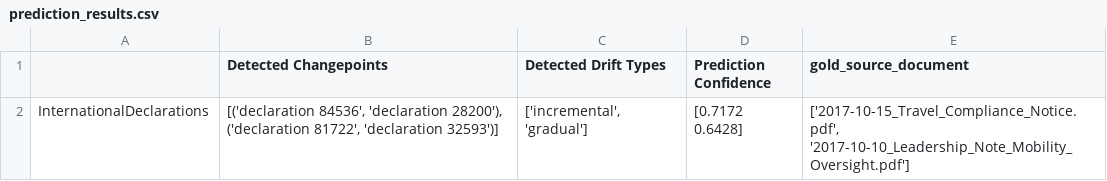
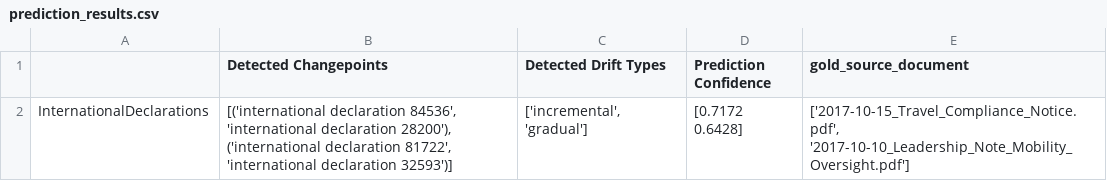
Before and after one commit to janschaffner/concept_drift_explainer, a CSV file: data/event_logs/BPI2020_InternationalDeclarations/prediction_results.csv, drawn as a sheet.

Commit message:
feat(drift-agent): Generate rich drift phrase via LLM-based trace comparison

```diff
--- a/data/event_logs/BPI2020_InternationalDeclarations/prediction_results.csv
+++ b/data/event_logs/BPI2020_InternationalDeclarations/prediction_results.csv
@@ -1,2 +1,2 @@
 ,Detected Changepoints,Detected Drift Types,Prediction Confidence,gold_source_document
-InternationalDeclarations,"[('declaration 84536', 'declaration 28200'), ('declaration 81722', 'declaration 32593')]","['incremental', 'gradual']",[0.7172 0.6428],"['2017-10-15_Travel_Compliance_Notice.pdf', '2017-10-10_Leadership_Note_Mobility_Oversight.pdf']"
+InternationalDeclarations,"[('international declaration 84536', 'international declaration 28200'), ('international declaration 81722', 'international declaration 32593')]","['incremental', 'gradual']",[0.7172 0.6428],"['2017-10-15_Travel_Compliance_Notice.pdf', '2017-10-10_Leadership_Note_Mobility_Oversight.pdf']"
```
Also changed, not shown: data/testset/cv4cdd_output/BPI2020_InternationalDeclarations/prediction_results.csv, 5 other files.
